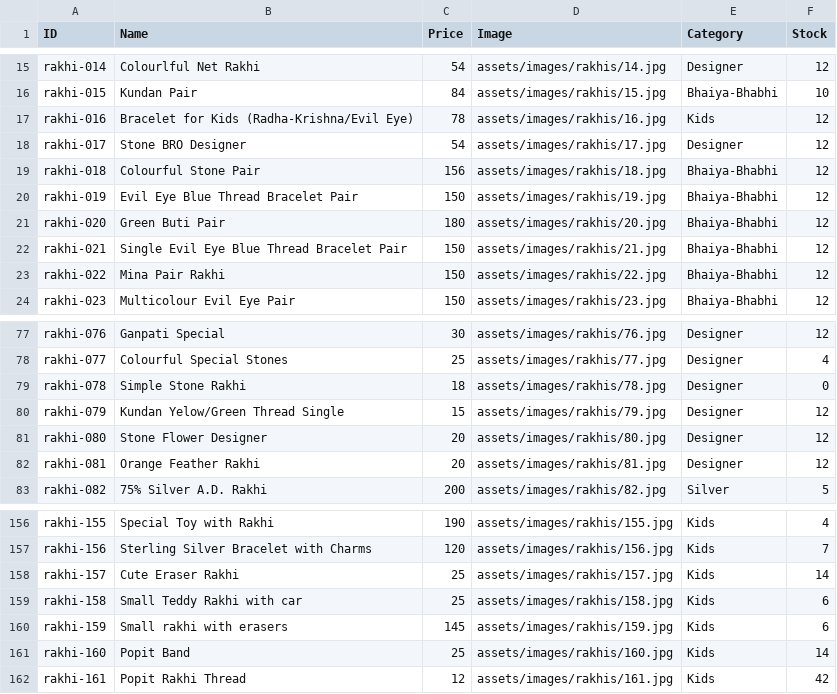
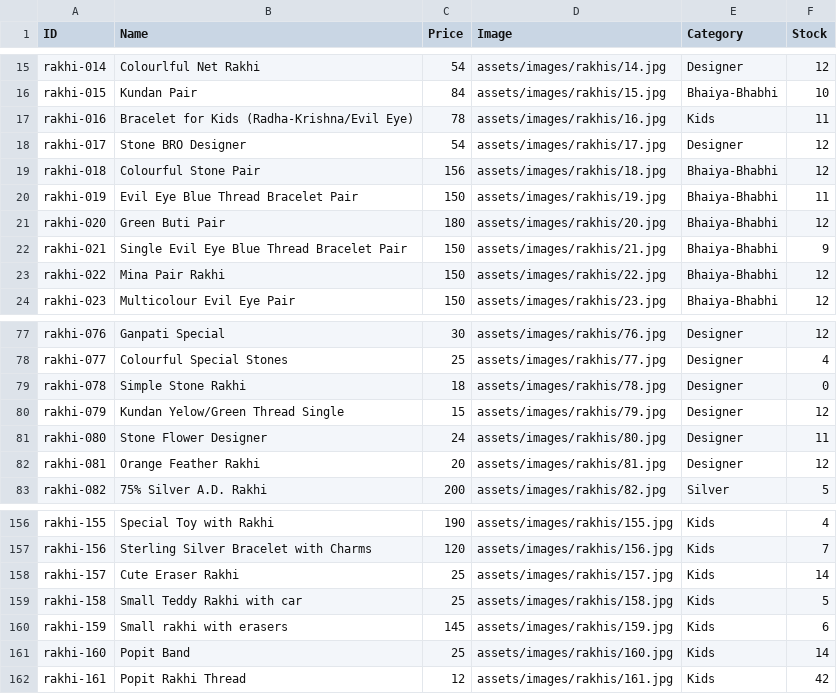
Before and after one commit to vedzzz28/Rakhi-Shop, a CSV file: products.csv, drawn as a sheet; only a part is shown, gaps mark what is left out.

Commit message:
Add files via upload

```diff
--- a/products.csv
+++ b/products.csv
@@ -16,8 +16,8 @@ rakhi-014,Colourlful Net Rakhi,54,assets/images/rakhis/14.jpg,Designer,12
 rakhi-015,Kundan Pair,84,assets/images/rakhis/15.jpg,Bhaiya-Bhabhi,10
-rakhi-016,Bracelet for Kids (Radha-Krishna/Evil Eye),78,assets/images/rakhis/16.jpg,Kids,12
+rakhi-016,Bracelet for Kids (Radha-Krishna/Evil Eye),78,assets/images/rakhis/16.jpg,Kids,11
 rakhi-017,Stone BRO Designer,54,assets/images/rakhis/17.jpg,Designer,12
 rakhi-018,Colourful Stone Pair,156,assets/images/rakhis/18.jpg,Bhaiya-Bhabhi,12
-rakhi-019,Evil Eye Blue Thread Bracelet Pair,150,assets/images/rakhis/19.jpg,Bhaiya-Bhabhi,12
+rakhi-019,Evil Eye Blue Thread Bracelet Pair,150,assets/images/rakhis/19.jpg,Bhaiya-Bhabhi,11
 rakhi-020,Green Buti Pair,180,assets/images/rakhis/20.jpg,Bhaiya-Bhabhi,12
-rakhi-021,Single Evil Eye Blue Thread Bracelet Pair,150,assets/images/rakhis/21.jpg,Bhaiya-Bhabhi,12
+rakhi-021,Single Evil Eye Blue Thread Bracelet Pair,150,assets/images/rakhis/21.jpg,Bhaiya-Bhabhi,9
 rakhi-022,Mina Pair Rakhi,150,assets/images/rakhis/22.jpg,Bhaiya-Bhabhi,12
@@ -80,3 +80,3 @@ rakhi-078,Simple Stone Rakhi,18,assets/images/rakhis/78.jpg,Designer,0
 rakhi-079,Kundan Yelow/Green Thread Single,15,assets/images/rakhis/79.jpg,Designer,12
-rakhi-080,Stone Flower Designer,20,assets/images/rakhis/80.jpg,Designer,12
+rakhi-080,Stone Flower Designer,24,assets/images/rakhis/80.jpg,Designer,11
 rakhi-081,Orange Feather Rakhi,20,assets/images/rakhis/81.jpg,Designer,12
@@ -158,3 +158,3 @@ rakhi-156,Sterling Silver Bracelet with Charms,120,assets/images/rakhis/156.jpg,
 rakhi-157,Cute Eraser Rakhi,25,assets/images/rakhis/157.jpg,Kids,14
-rakhi-158,Small Teddy Rakhi with car,25,assets/images/rakhis/158.jpg,Kids,6
+rakhi-158,Small Teddy Rakhi with car,25,assets/images/rakhis/158.jpg,Kids,5
 rakhi-159,Small rakhi with erasers,145,assets/images/rakhis/159.jpg,Kids,6
```
